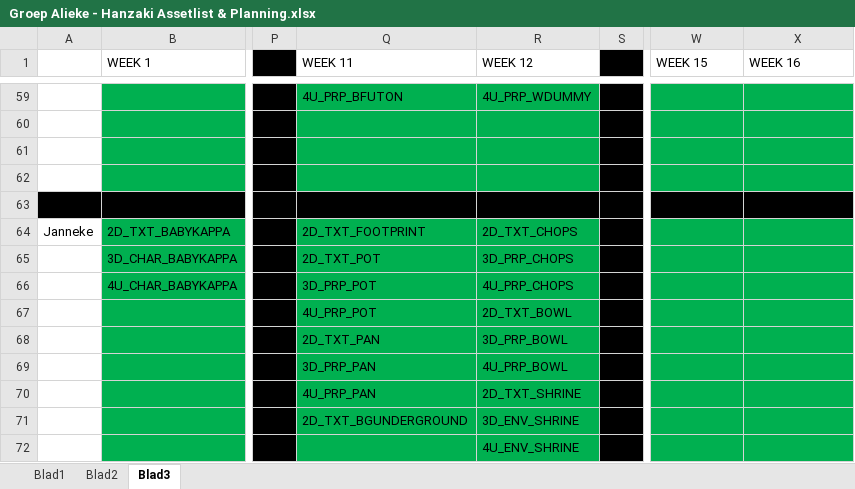
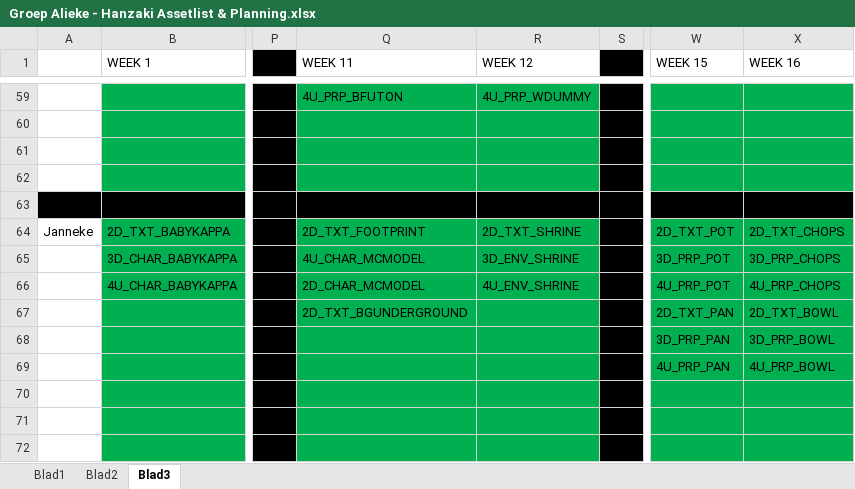
Before and after one commit to happy30/KoolKappaKlan, an Excel workbook: Concept/Documentation/Groep Alieke - Hanzaki Assetlist & Planning.xlsx, sheet Blad3, drawn as a sheet; only a part is shown, gaps mark what is left out; values as stored, in another font and other column widths than the file's, no borders; the diff names each change by its address in the sheet, - before the commit and + after, or states it on an @@ line.

Commit message:
Planning update

```diff
--- a/Concept/Documentation/Groep Alieke - Hanzaki Assetlist & Planning.xlsx (sheet Blad3)
+++ b/Concept/Documentation/Groep Alieke - Hanzaki Assetlist & Planning.xlsx (sheet Blad3)
-R64 (WEEK 12): 2D_TXT_CHOPS
+R64 (WEEK 12): 2D_TXT_SHRINE
-W64 (WEEK 15): (empty)
+W64 (WEEK 15): 2D_TXT_POT
-X64 (WEEK 16): (empty)
+X64 (WEEK 16): 2D_TXT_CHOPS
-Q65 (WEEK 11): 2D_TXT_POT
+Q65 (WEEK 11): 4U_CHAR_MCMODEL
-R65 (WEEK 12): 3D_PRP_CHOPS
+R65 (WEEK 12): 3D_ENV_SHRINE
-W65 (WEEK 15): (empty)
+W65 (WEEK 15): 3D_PRP_POT
-X65 (WEEK 16): (empty)
+X65 (WEEK 16): 3D_PRP_CHOPS
-Q66 (WEEK 11): 3D_PRP_POT
+Q66 (WEEK 11): 2D_CHAR_MCMODEL
-R66 (WEEK 12): 4U_PRP_CHOPS
+R66 (WEEK 12): 4U_ENV_SHRINE
-W66 (WEEK 15): (empty)
+W66 (WEEK 15): 4U_PRP_POT
-X66 (WEEK 16): (empty)
+X66 (WEEK 16): 4U_PRP_CHOPS
-Q67 (WEEK 11): 4U_PRP_POT
+Q67 (WEEK 11): 2D_TXT_BGUNDERGROUND
-R67 (WEEK 12): 2D_TXT_BOWL
+R67 (WEEK 12): (empty)
-W67 (WEEK 15): (empty)
+W67 (WEEK 15): 2D_TXT_PAN
-X67 (WEEK 16): (empty)
+X67 (WEEK 16): 2D_TXT_BOWL
-Q68 (WEEK 11): 2D_TXT_PAN
+Q68 (WEEK 11): (empty)
-R68 (WEEK 12): 3D_PRP_BOWL
+R68 (WEEK 12): (empty)
-W68 (WEEK 15): (empty)
+W68 (WEEK 15): 3D_PRP_PAN
-X68 (WEEK 16): (empty)
+X68 (WEEK 16): 3D_PRP_BOWL
-Q69 (WEEK 11): 3D_PRP_PAN
+Q69 (WEEK 11): (empty)
-R69 (WEEK 12): 4U_PRP_BOWL
+R69 (WEEK 12): (empty)
-W69 (WEEK 15): (empty)
+W69 (WEEK 15): 4U_PRP_PAN
-X69 (WEEK 16): (empty)
+X69 (WEEK 16): 4U_PRP_BOWL
-Q70 (WEEK 11): 4U_PRP_PAN
+Q70 (WEEK 11): (empty)
-R70 (WEEK 12): 2D_TXT_SHRINE
+R70 (WEEK 12): (empty)
-Q71 (WEEK 11): 2D_TXT_BGUNDERGROUND
+Q71 (WEEK 11): (empty)
-R71 (WEEK 12): 3D_ENV_SHRINE
+R71 (WEEK 12): (empty)
-R72 (WEEK 12): 4U_ENV_SHRINE
+R72 (WEEK 12): (empty)
```
Also changed, not shown: 8 other files.
